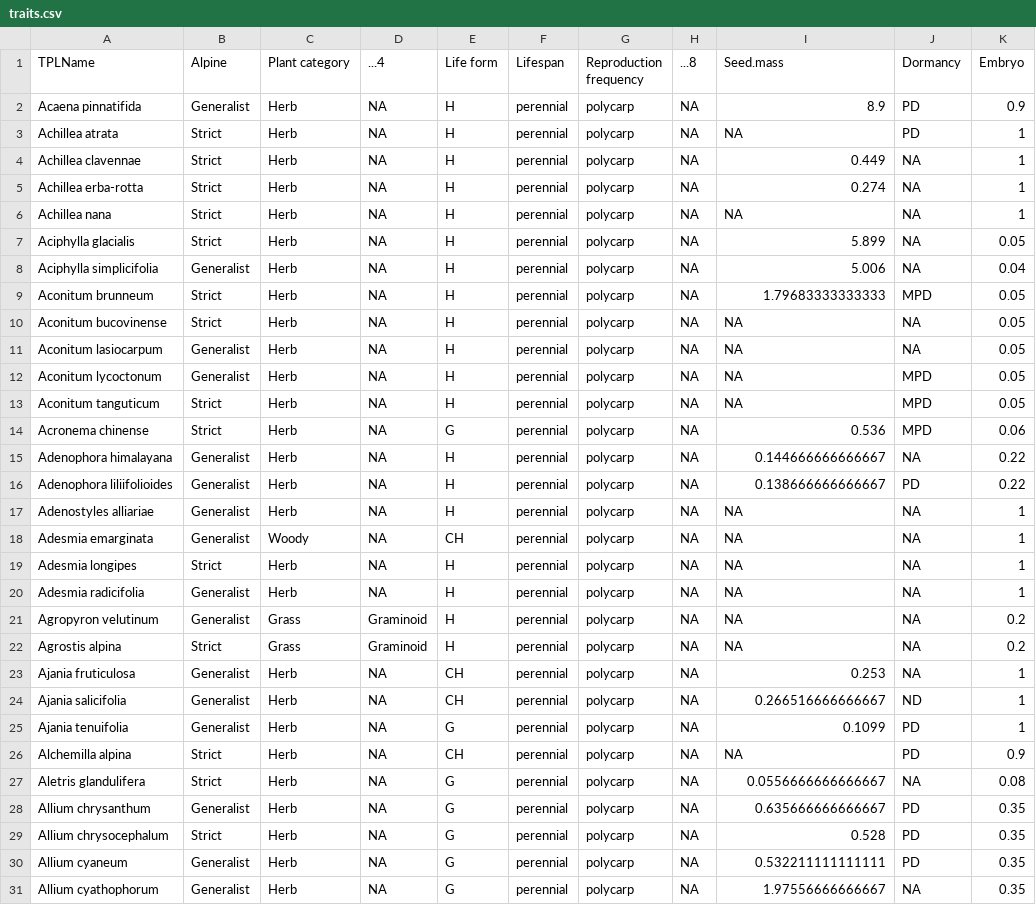
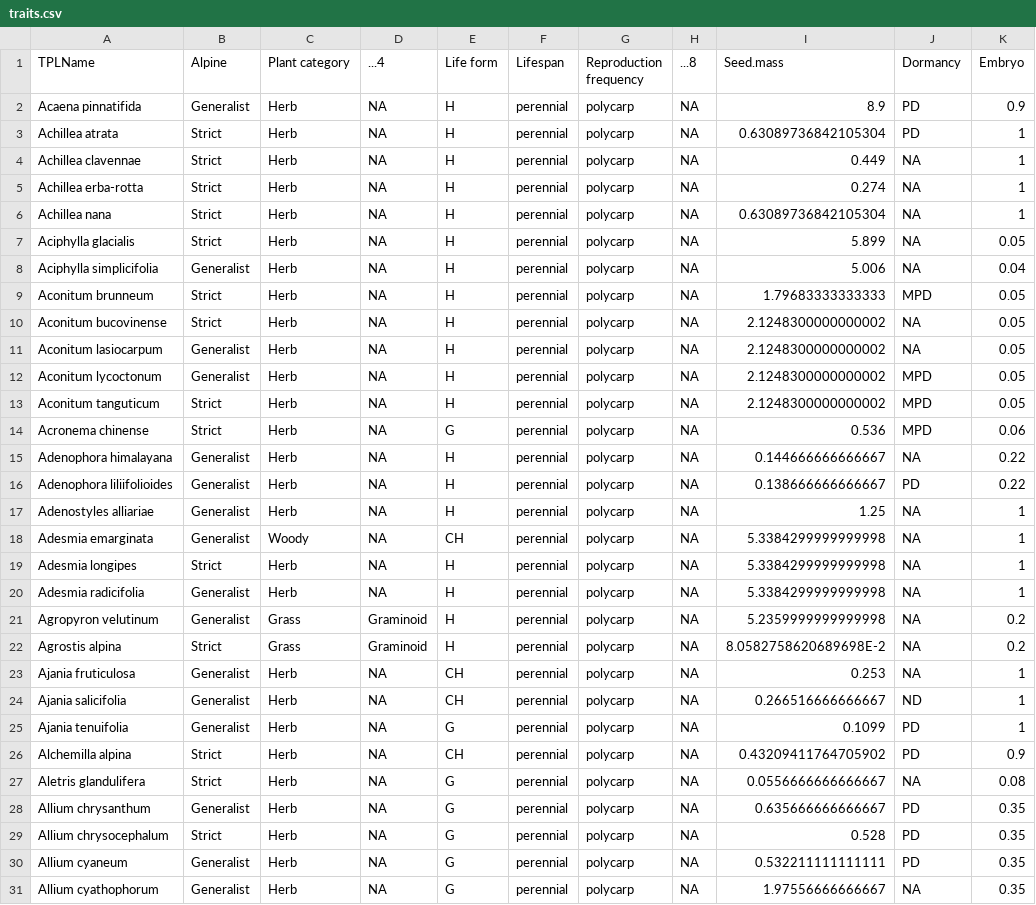
Before and after one commit to ZhongYu-Du/New-Phy-Seed-bank-meta, a CSV file: results/database/traits.csv, drawn as a sheet; only a part is shown; the diff covers the shown part only.

Commit message:
full filled seed mass embryo

```diff
--- a/results/database/traits.csv
+++ b/results/database/traits.csv
@@ -3 +3 @@
-"Achillea atrata","Strict","Herb",NA,"H","perennial","polycarp",NA,NA,"PD",1
+"Achillea atrata","Strict","Herb",NA,"H","perennial","polycarp",NA,"0.63089736842105304","PD",1
@@ -6 +6 @@
-"Achillea nana","Strict","Herb",NA,"H","perennial","polycarp",NA,NA,NA,1
+"Achillea nana","Strict","Herb",NA,"H","perennial","polycarp",NA,"0.63089736842105304",NA,1
@@ -10,4 +10,4 @@
-"Aconitum bucovinense","Strict","Herb",NA,"H","perennial","polycarp",NA,NA,NA,0.05
-"Aconitum lasiocarpum","Generalist","Herb",NA,"H","perennial","polycarp",NA,NA,NA,0.05
-"Aconitum lycoctonum","Generalist","Herb",NA,"H","perennial","polycarp",NA,NA,"MPD",0.05
-"Aconitum tanguticum","Strict","Herb",NA,"H","perennial","polycarp",NA,NA,"MPD",0.05
+"Aconitum bucovinense","Strict","Herb",NA,"H","perennial","polycarp",NA,"2.1248300000000002",NA,0.05
+"Aconitum lasiocarpum","Generalist","Herb",NA,"H","perennial","polycarp",NA,"2.1248300000000002",NA,0.05
+"Aconitum lycoctonum","Generalist","Herb",NA,"H","perennial","polycarp",NA,"2.1248300000000002","MPD",0.05
+"Aconitum tanguticum","Strict","Herb",NA,"H","perennial","polycarp",NA,"2.1248300000000002","MPD",0.05
@@ -17,6 +17,6 @@
-"Adenostyles alliariae","Generalist","Herb",NA,"H","perennial","polycarp",NA,NA,NA,1
-"Adesmia emarginata","Generalist","Woody",NA,"CH","perennial","polycarp",NA,NA,NA,1
-"Adesmia longipes","Strict","Herb",NA,"H","perennial","polycarp",NA,NA,NA,1
-"Adesmia radicifolia","Generalist","Herb",NA,"H","perennial","polycarp",NA,NA,NA,1
-"Agropyron velutinum","Generalist","Grass","Graminoid","H","perennial","polycarp",NA,NA,NA,0.2
-"Agrostis alpina","Strict","Grass","Graminoid","H","perennial","polycarp",NA,NA,NA,0.2
+"Adenostyles alliariae","Generalist","Herb",NA,"H","perennial","polycarp",NA,"1.25",NA,1
+"Adesmia emarginata","Generalist","Woody",NA,"CH","perennial","polycarp",NA,"5.3384299999999998",NA,1
+"Adesmia longipes","Strict","Herb",NA,"H","perennial","polycarp",NA,"5.3384299999999998",NA,1
+"Adesmia radicifolia","Generalist","Herb",NA,"H","perennial","polycarp",NA,"5.3384299999999998",NA,1
+"Agropyron velutinum","Generalist","Grass","Graminoid","H","perennial","polycarp",NA,"5.2359999999999998",NA,0.2
+"Agrostis alpina","Strict","Grass","Graminoid","H","perennial","polycarp",NA,"8.0582758620689698E-2",NA,0.2
@@ -26 +26 @@
-"Alchemilla alpina","Strict","Herb",NA,"CH","perennial","polycarp",NA,NA,"PD",0.9
+"Alchemilla alpina","Strict","Herb",NA,"CH","perennial","polycarp",NA,"0.43209411764705902","PD",0.9
```
Also changed, not shown: 187 edited cells elsewhere in this file, 12 other files.
